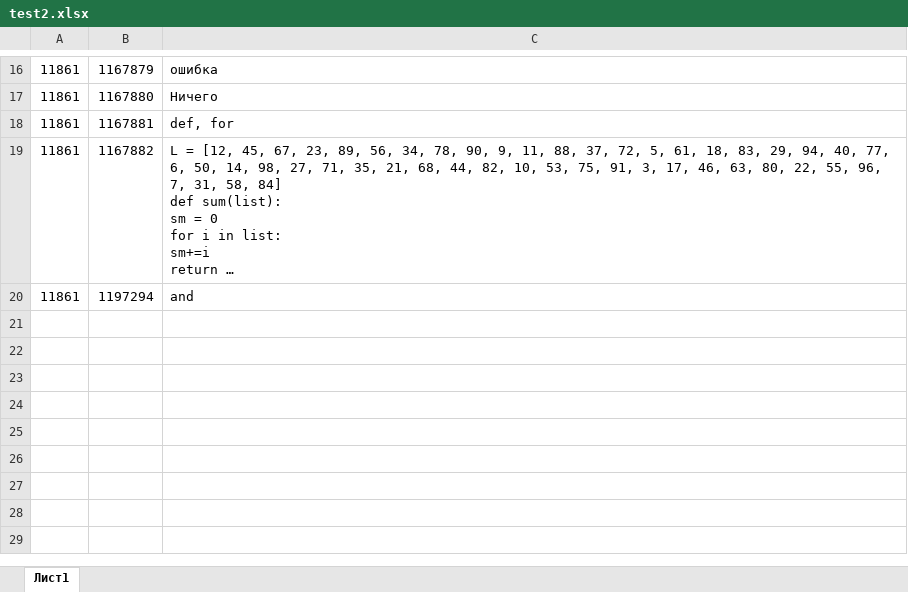
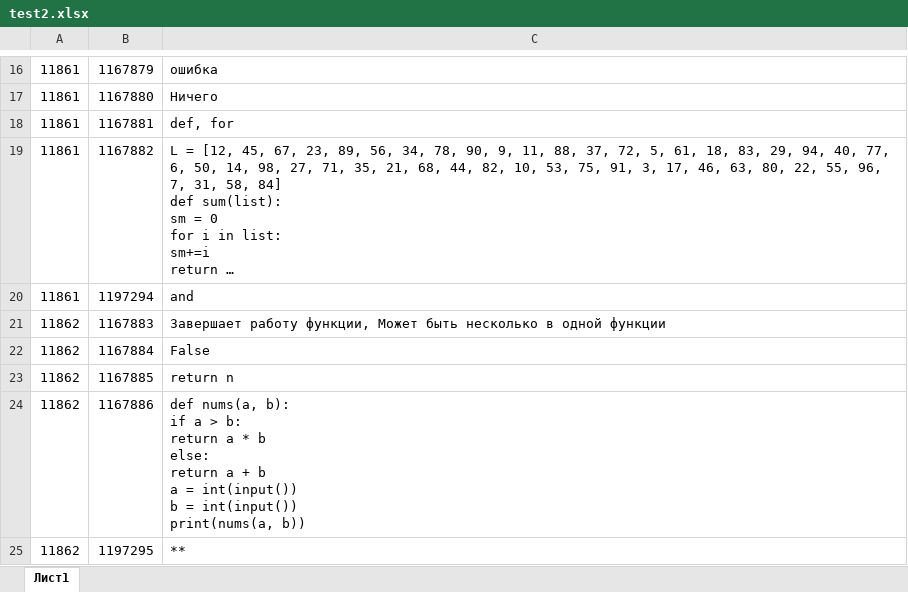
Before and after one commit to abakarovy/effective-rotary-phone, an Excel workbook: test2.xlsx, sheet Лист1, drawn as a sheet; only a part is shown, gaps mark what is left out; long unchanged cells end in …; values as stored, in another font and other column widths than the file's, no borders; ↵ is a line break in a cell; the diff covers the shown part only; the diff names each change by its address in the sheet, - before the commit and + after, or states it on an @@ line.

```diff
--- a/test2.xlsx (sheet Лист1)
+++ b/test2.xlsx (sheet Лист1)
+row 21: 11862 | 1167883 | Завершает работу функции, Может быть несколько в одной функции
+row 22: 11862 | 1167884 | False
+row 23: 11862 | 1167885 | return n
+row 24: 11862 | 1167886 | def nums(a, b): ↵ if a > b: ↵ return a * b ↵ else: ↵ return a + b ↵ a = int(input()) ↵ b = int(input()) ↵ print(nums(a, b))
+row 25: 11862 | 1197295 | **
```
Also changed, not shown: 5 added rows elsewhere in this sheet, test1.xlsx, 21 other files.
